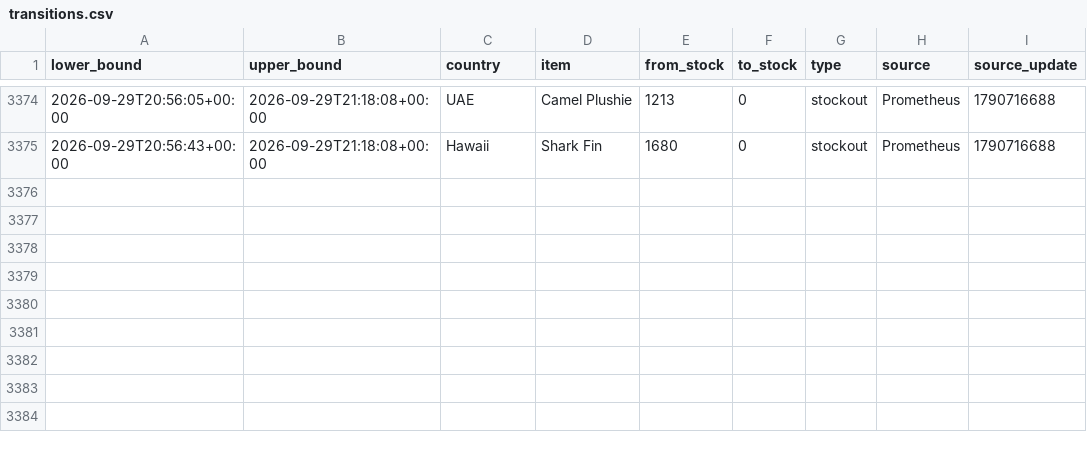
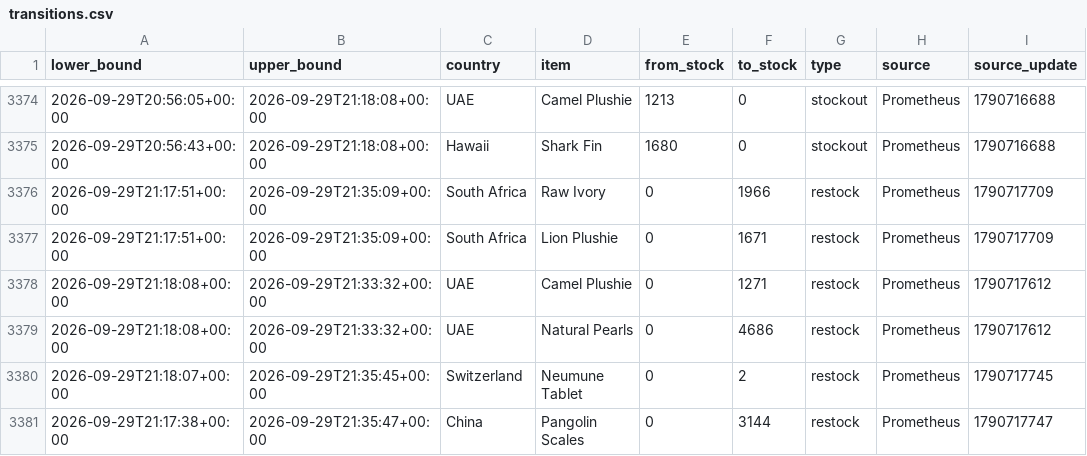
Before and after one commit to hansrsrian/Hans-data-collector, a CSV file: data/transitions.csv, drawn as a sheet; only a part is shown, gaps mark what is left out; the diff names each change by its address in the sheet, - before the commit and + after, or states it on an @@ line.

Commit message:
Data measurement

```diff
--- a/data/transitions.csv
+++ b/data/transitions.csv
+row 3376: 2026-09-29T21:17:51+00:00 | 2026-09-29T21:35:09+00:00 | South Africa | Raw Ivory | 0 | 1966 | restock | Prometheus | 1790717709
+row 3377: 2026-09-29T21:17:51+00:00 | 2026-09-29T21:35:09+00:00 | South Africa | Lion Plushie | 0 | 1671 | restock | Prometheus | 1790717709
+row 3378: 2026-09-29T21:18:08+00:00 | 2026-09-29T21:33:32+00:00 | UAE | Camel Plushie | 0 | 1271 | restock | Prometheus | 1790717612
+row 3379: 2026-09-29T21:18:08+00:00 | 2026-09-29T21:33:32+00:00 | UAE | Natural Pearls | 0 | 4686 | restock | Prometheus | 1790717612
+row 3380: 2026-09-29T21:18:07+00:00 | 2026-09-29T21:35:45+00:00 | Switzerland | Neumune Tablet | 0 | 2 | restock | Prometheus | 1790717745
+row 3381: 2026-09-29T21:17:38+00:00 | 2026-09-29T21:35:47+00:00 | China | Pangolin Scales | 0 | 3144 | restock | Prometheus | 1790717747
```
Also changed, not shown: data/source_health.csv, 4 other files.
